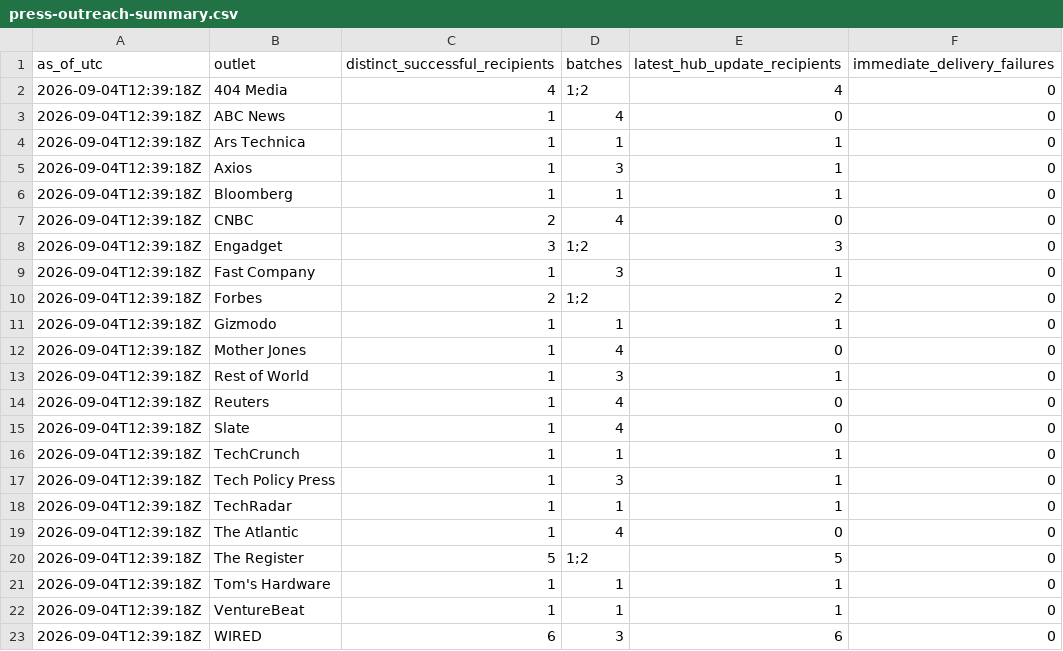
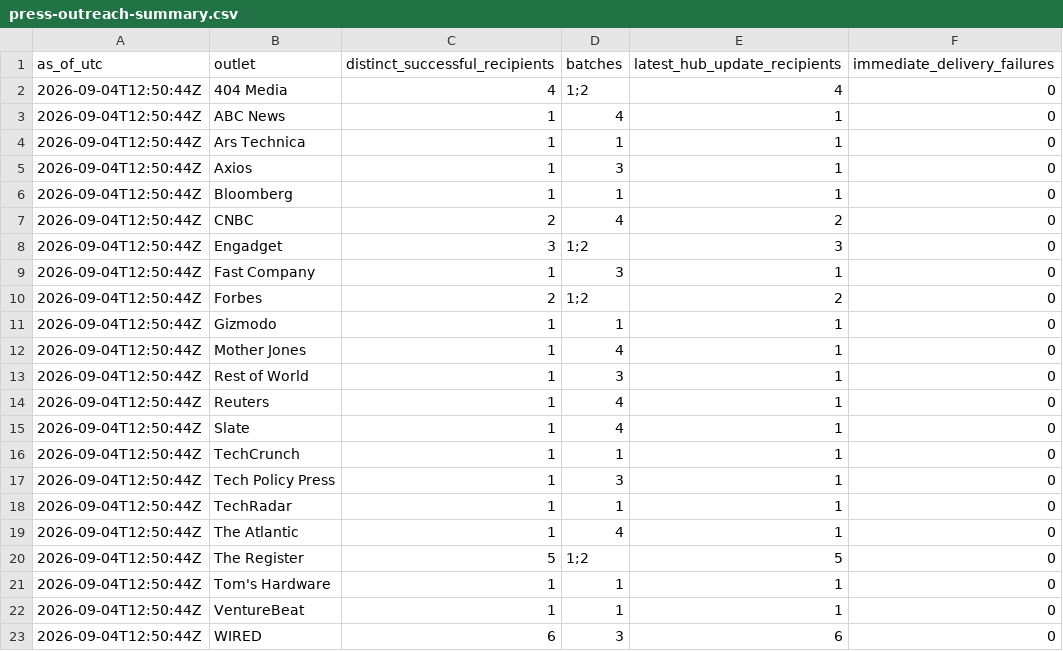
Before and after one commit to COOLak/cursor-grok-bot-policy-denied, a CSV file: press-outreach-summary.csv, drawn as a sheet.

Commit message:
Record fourth-batch mirror distribution

```diff
--- a/press-outreach-summary.csv
+++ b/press-outreach-summary.csv
@@ -1,23 +1,23 @@
 as_of_utc,outlet,distinct_successful_recipients,batches,latest_hub_update_recipients,immediate_delivery_failures
-2026-09-04T12:39:18Z,404 Media,4,"1;2",4,0
-2026-09-04T12:39:18Z,ABC News,1,4,0,0
-2026-09-04T12:39:18Z,Ars Technica,1,1,1,0
-2026-09-04T12:39:18Z,Axios,1,3,1,0
-2026-09-04T12:39:18Z,Bloomberg,1,1,1,0
-2026-09-04T12:39:18Z,CNBC,2,4,0,0
-2026-09-04T12:39:18Z,Engadget,3,"1;2",3,0
-2026-09-04T12:39:18Z,Fast Company,1,3,1,0
-2026-09-04T12:39:18Z,Forbes,2,"1;2",2,0
-2026-09-04T12:39:18Z,Gizmodo,1,1,1,0
-2026-09-04T12:39:18Z,Mother Jones,1,4,0,0
-2026-09-04T12:39:18Z,Rest of World,1,3,1,0
-2026-09-04T12:39:18Z,Reuters,1,4,0,0
-2026-09-04T12:39:18Z,Slate,1,4,0,0
-2026-09-04T12:39:18Z,TechCrunch,1,1,1,0
-2026-09-04T12:39:18Z,Tech Policy Press,1,3,1,0
-2026-09-04T12:39:18Z,TechRadar,1,1,1,0
-2026-09-04T12:39:18Z,The Atlantic,1,4,0,0
-2026-09-04T12:39:18Z,The Register,5,"1;2",5,0
-2026-09-04T12:39:18Z,Tom's Hardware,1,1,1,0
-2026-09-04T12:39:18Z,VentureBeat,1,1,1,0
-2026-09-04T12:39:18Z,WIRED,6,3,6,0
+2026-09-04T12:50:44Z,404 Media,4,"1;2",4,0
+2026-09-04T12:50:44Z,ABC News,1,4,1,0
+2026-09-04T12:50:44Z,Ars Technica,1,1,1,0
+2026-09-04T12:50:44Z,Axios,1,3,1,0
+2026-09-04T12:50:44Z,Bloomberg,1,1,1,0
+2026-09-04T12:50:44Z,CNBC,2,4,2,0
+2026-09-04T12:50:44Z,Engadget,3,"1;2",3,0
+2026-09-04T12:50:44Z,Fast Company,1,3,1,0
+2026-09-04T12:50:44Z,Forbes,2,"1;2",2,0
+2026-09-04T12:50:44Z,Gizmodo,1,1,1,0
+2026-09-04T12:50:44Z,Mother Jones,1,4,1,0
+2026-09-04T12:50:44Z,Rest of World,1,3,1,0
+2026-09-04T12:50:44Z,Reuters,1,4,1,0
+2026-09-04T12:50:44Z,Slate,1,4,1,0
+2026-09-04T12:50:44Z,TechCrunch,1,1,1,0
+2026-09-04T12:50:44Z,Tech Policy Press,1,3,1,0
+2026-09-04T12:50:44Z,TechRadar,1,1,1,0
+2026-09-04T12:50:44Z,The Atlantic,1,4,1,0
+2026-09-04T12:50:44Z,The Register,5,"1;2",5,0
+2026-09-04T12:50:44Z,Tom's Hardware,1,1,1,0
+2026-09-04T12:50:44Z,VentureBeat,1,1,1,0
+2026-09-04T12:50:44Z,WIRED,6,3,6,0
```
Also changed, not shown: 8 other files.
